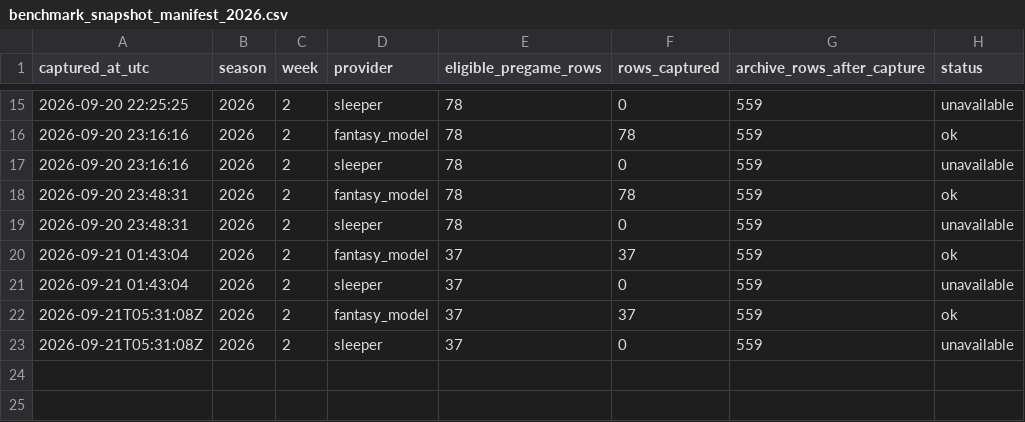
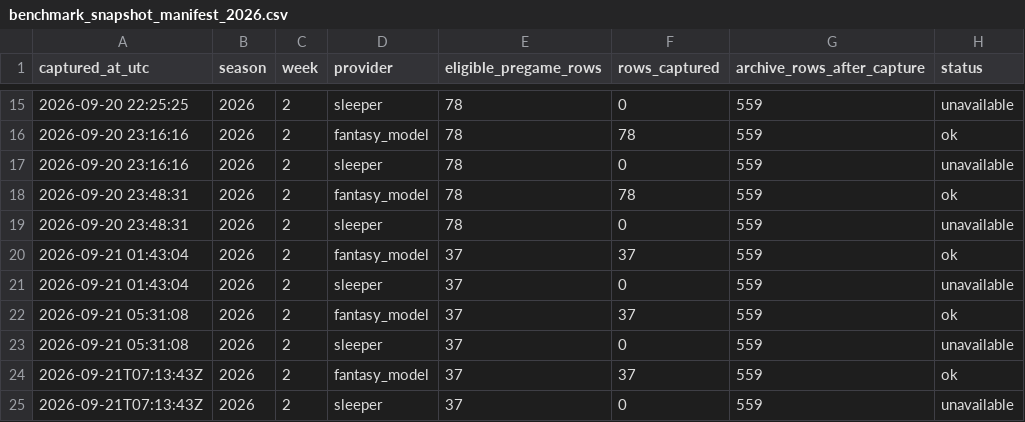
Before and after one commit to dpwrz/powers-newlon, a CSV file: output/benchmark_snapshot_manifest_2026.csv, drawn as a sheet; only a part is shown, gaps mark what is left out.

```diff
--- a/output/benchmark_snapshot_manifest_2026.csv
+++ b/output/benchmark_snapshot_manifest_2026.csv
@@ -21,3 +21,5 @@ captured_at_utc,season,week,provider,eligible_pregame_rows,rows_captured,archive
 2026-09-21 01:43:04,2026,2,sleeper,37,0,559,unavailable
-2026-09-21T05:31:08Z,2026,2,fantasy_model,37,37,559,ok
-2026-09-21T05:31:08Z,2026,2,sleeper,37,0,559,unavailable
+2026-09-21 05:31:08,2026,2,fantasy_model,37,37,559,ok
+2026-09-21 05:31:08,2026,2,sleeper,37,0,559,unavailable
+2026-09-21T07:13:43Z,2026,2,fantasy_model,37,37,559,ok
+2026-09-21T07:13:43Z,2026,2,sleeper,37,0,559,unavailable
```
Also changed, not shown: output/benchmark_pregame_archive_2026.csv, output/benchmark_provider_status_2026.csv.
